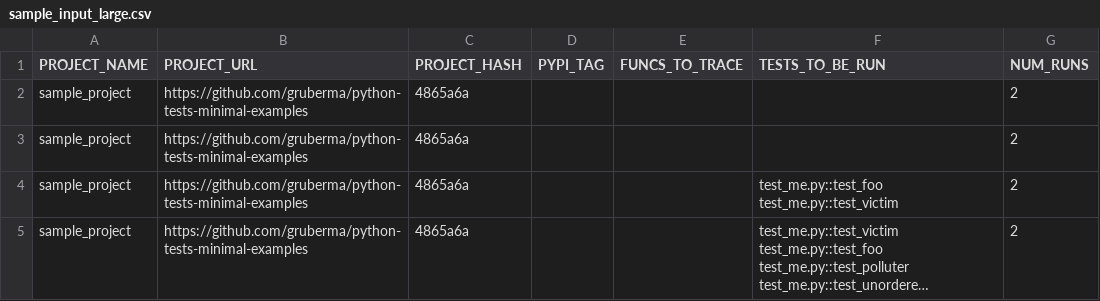
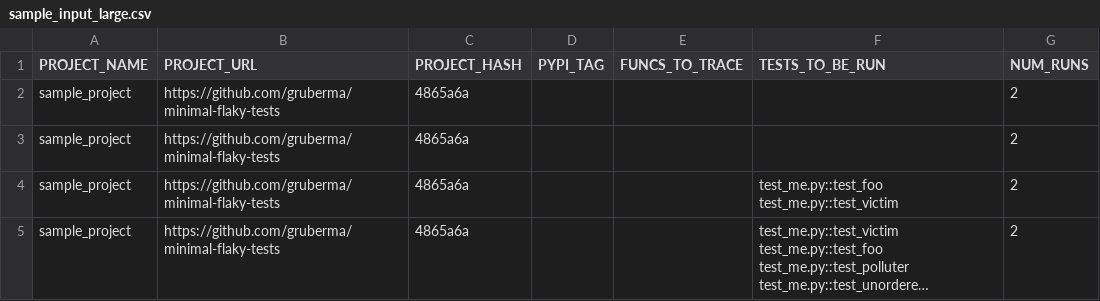
Before and after one commit to se2p/FlaPy, a CSV file: sample_input_large.csv, drawn as a sheet; long unchanged cells end in …; the diff names each change by its address in the sheet, - before the commit and + after, or states it on an @@ line.

Commit message:
Rename sample repo

```diff
--- a/sample_input_large.csv
+++ b/sample_input_large.csv
-B2:B5 (PROJECT_URL): https://github.com/gruberma/python-tests-minimal-examples
+B2:B5 (PROJECT_URL): https://github.com/gruberma/minimal-flaky-tests
```
Also changed, not shown: sample_input.csv, 1 other file.
